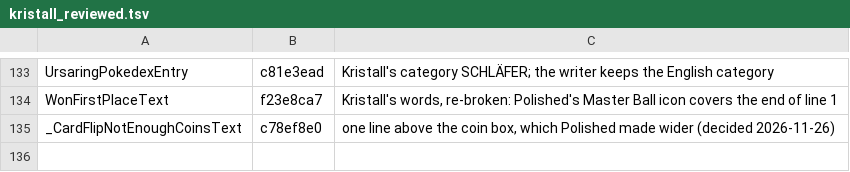
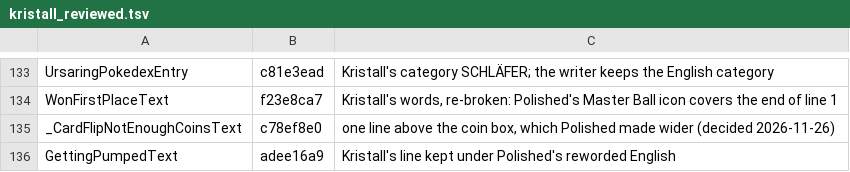
Before and after one commit to remo-vonarx/polishedcrystal, a TSV file: utils/kristall_reviewed.tsv, drawn as a sheet; only a part is shown, gaps mark what is left out.

```diff
--- a/utils/kristall_reviewed.tsv
+++ b/utils/kristall_reviewed.tsv
@@ -135 +135,2 @@ WonFirstPlaceText	f23e8ca7	Kristall's words, re-broken: Polished's Master Ball i
 _CardFlipNotEnoughCoinsText	c78ef8e0	one line above the coin box, which Polished made wider (decided 2026-11-26)
+GettingPumpedText	adee16a9	Kristall's line kept under Polished's reworded English
```
Also changed, not shown: 32 other files.
